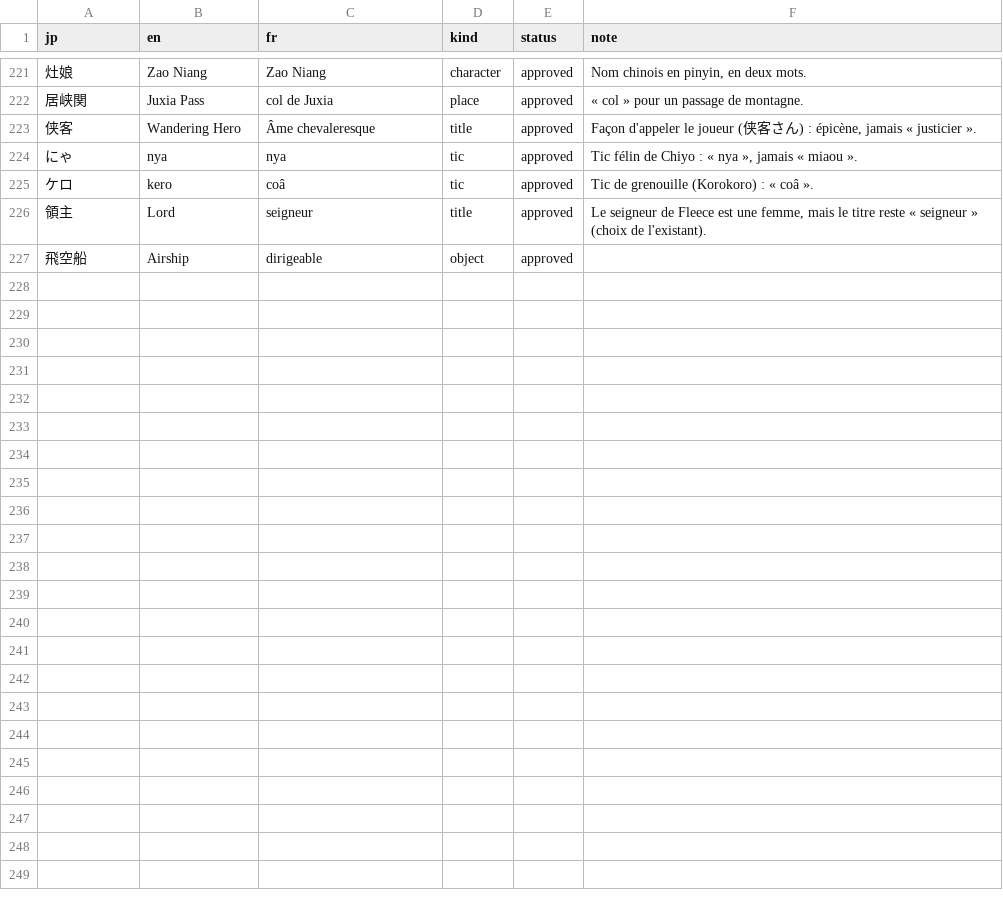
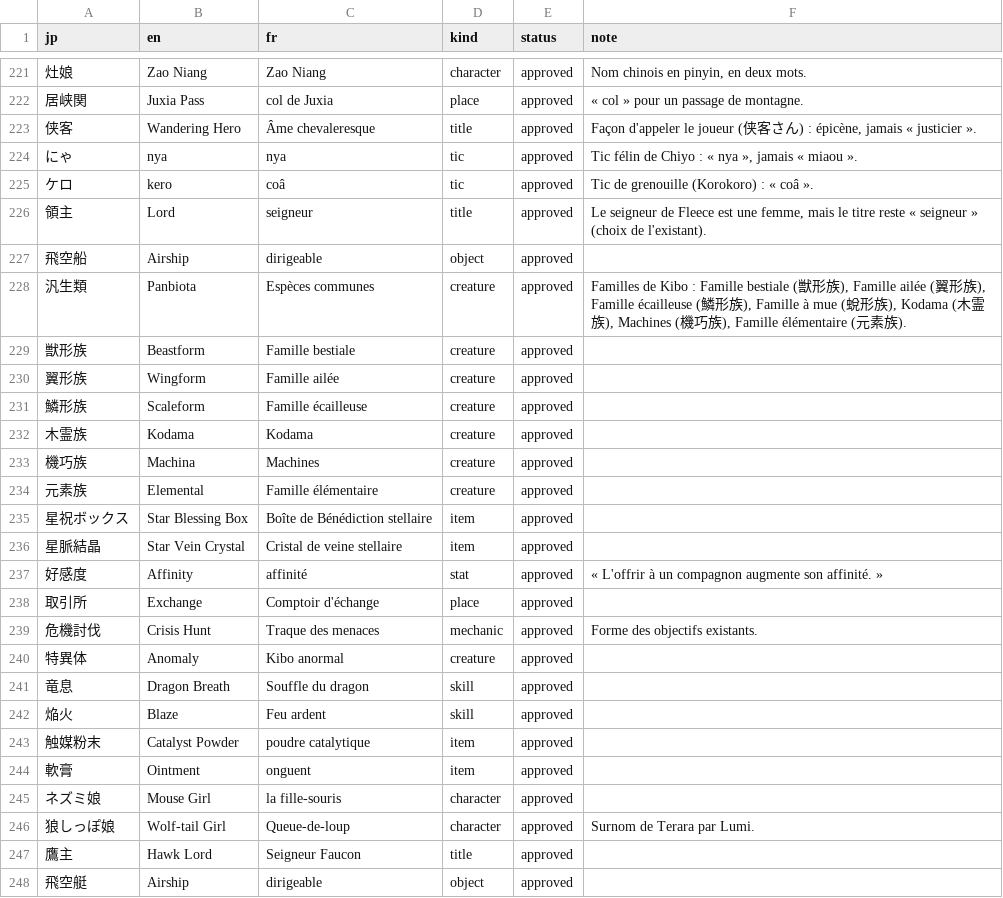
Before and after one commit to pedrokarim/azur-promilia-fr, a TSV file: fr/glossary.tsv, drawn as a sheet; only a part is shown, gaps mark what is left out; the diff names each change by its address in the sheet, - before the commit and + after, or states it on an @@ line.

Commit message:
Descriptions et lot ChatGPT 14 : 23 164 textes, familles de Kibo au glossaire

```diff
--- a/fr/glossary.tsv
+++ b/fr/glossary.tsv
+row 228: 汎生類 | Panbiota | Espèces communes | creature | approved | Familles de Kibo : Famille bestiale (獣形族), Famille ailée (翼形族), Famille écailleuse (鱗形族), Famille à mue (蛻形族), Kodama (木霊族), Machines (機巧族), Famille élémentaire (元素族).
+row 229: 獣形族 | Beastform | Famille bestiale | creature | approved
+row 230: 翼形族 | Wingform | Famille ailée | creature | approved
+row 231: 鱗形族 | Scaleform | Famille écailleuse | creature | approved
+row 232: 木霊族 | Kodama | Kodama | creature | approved
+row 233: 機巧族 | Machina | Machines | creature | approved
+row 234: 元素族 | Elemental | Famille élémentaire | creature | approved
+row 235: 星祝ボックス | Star Blessing Box | Boîte de Bénédiction stellaire | item | approved
+row 236: 星脈結晶 | Star Vein Crystal | Cristal de veine stellaire | item | approved
+row 237: 好感度 | Affinity | affinité | stat | approved | « L'offrir à un compagnon augmente son affinité. »
+row 238: 取引所 | Exchange | Comptoir d'échange | place | approved
+row 239: 危機討伐 | Crisis Hunt | Traque des menaces | mechanic | approved | Forme des objectifs existants.
+row 240: 特異体 | Anomaly | Kibo anormal | creature | approved
+row 241: 竜息 | Dragon Breath | Souffle du dragon | skill | approved
+row 242: 焔火 | Blaze | Feu ardent | skill | approved
+row 243: 触媒粉末 | Catalyst Powder | poudre catalytique | item | approved
+row 244: 軟膏 | Ointment | onguent | item | approved
+row 245: ネズミ娘 | Mouse Girl | la fille-souris | character | approved
+row 246: 狼しっぽ娘 | Wolf-tail Girl | Queue-de-loup | character | approved | Surnom de Terara par Lumi.
+row 247: 鷹主 | Hawk Lord | Seigneur Faucon | title | approved
+row 248: 飛空艇 | Airship | dirigeable | object | approved
```
Also changed, not shown: 1 other file.
